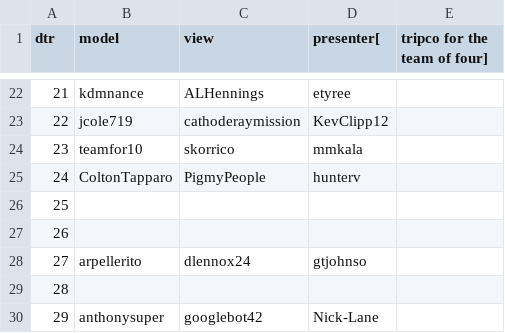
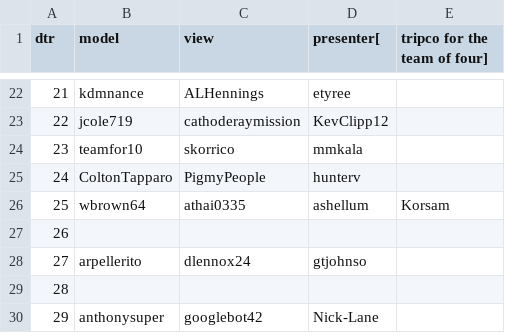
Before and after one commit to csu2017sp314/class, a CSV file: mvproles.csv, drawn as a sheet; only a part is shown, gaps mark what is left out.

Commit message:
updating mvproles

```diff
--- a/mvproles.csv
+++ b/mvproles.csv
@@ -25,3 +25,3 @@ dtr,model,view,presenter[,tripco for the team of four]
 24,ColtonTapparo,PigmyPeople,hunterv
-25,,,
+25,wbrown64,athai0335,ashellum,Korsam
 26,,,
```
